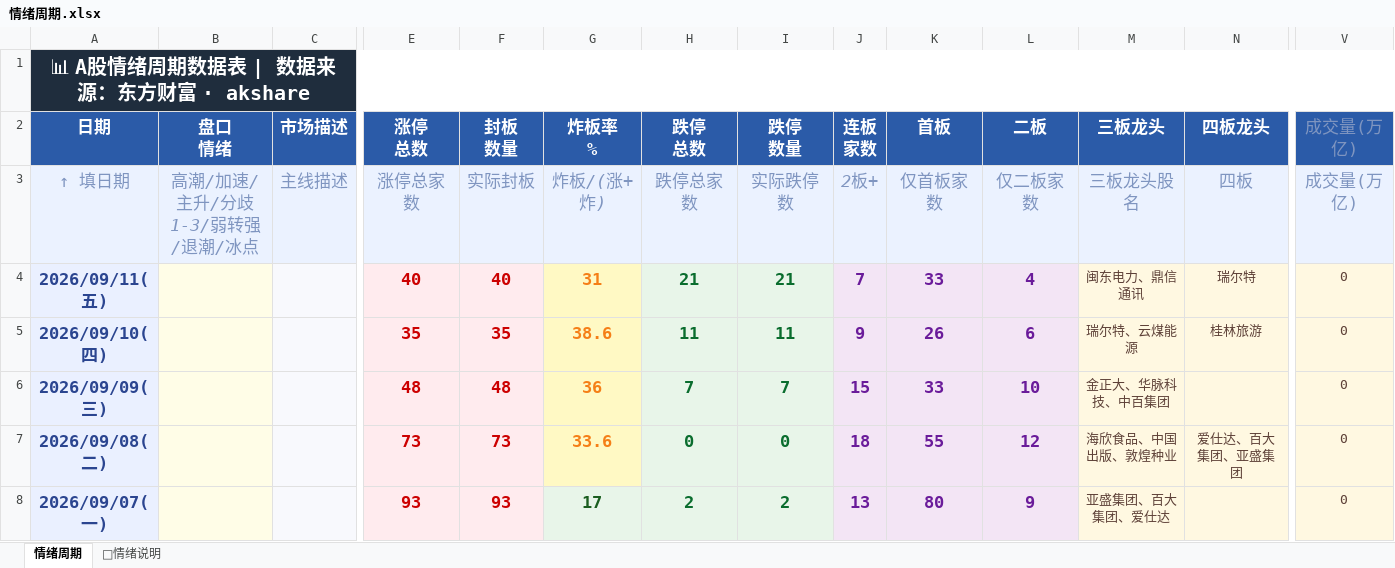
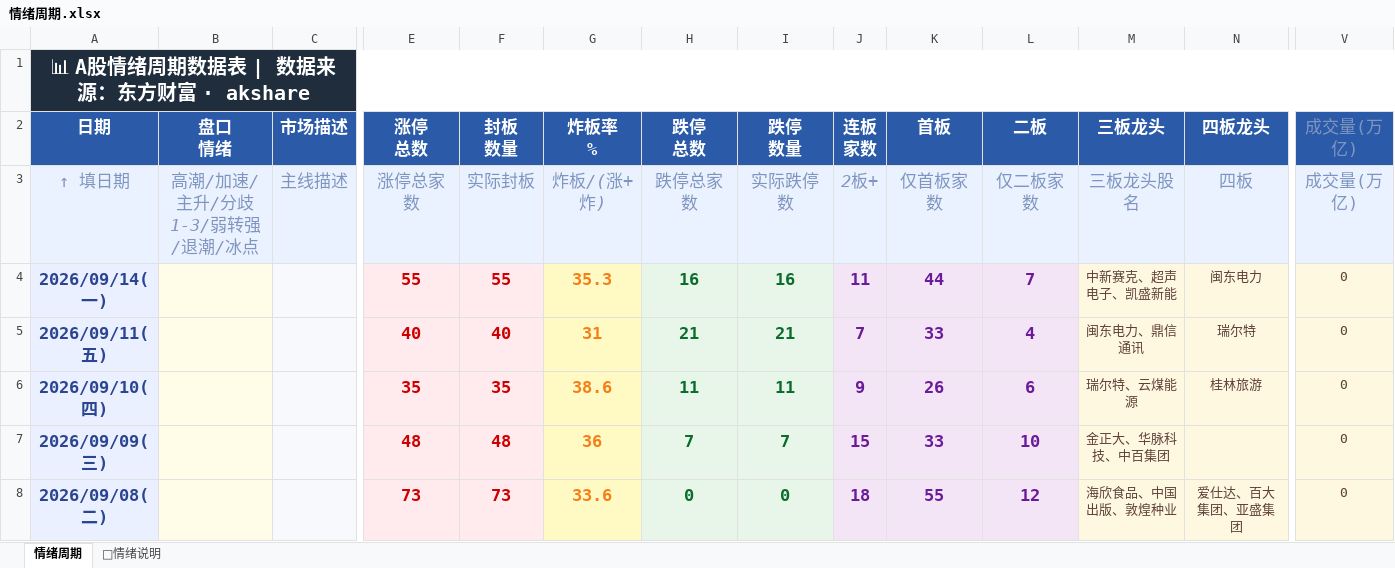
Before and after one commit to Buer97/KHOENIX, an Excel workbook: 情绪周期.xlsx, sheet 情绪周期, drawn as a sheet; only a part is shown, gaps mark what is left out; the shorter side is filled out with more unchanged rows; values as stored, in another font and other column widths than the file's, no borders; rows hold the shown columns only; the diff names each change by its address in the sheet, - before the commit and + after, or states it on an @@ line.

```diff
--- a/情绪周期.xlsx (sheet 情绪周期)
+++ b/情绪周期.xlsx (sheet 情绪周期)
+row 4: 2026/09/14(一) |  |  | 55 | 55 | 35.3 | 16 | 16 | 11 | 44 | 7 | 中新赛克、超声电子、凯盛新能 | 闽东电力 | 0
```
